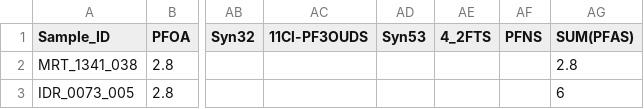
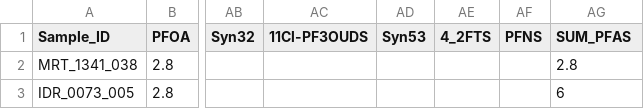
Before and after one commit to rvera177/GlobalPFAS, a CSV file: data/Camacho2024_Tab7_PFASData.csv, drawn as a sheet; only a part is shown, gaps mark what is left out; the diff names each change by its address in the sheet, - before the commit and + after, or states it on an @@ line.

Commit message:
changed SUM_PFAS column name

```diff
--- a/data/Camacho2024_Tab7_PFASData.csv
+++ b/data/Camacho2024_Tab7_PFASData.csv
-AG1: SUM(PFAS)
+AG1: SUM_PFAS
```
